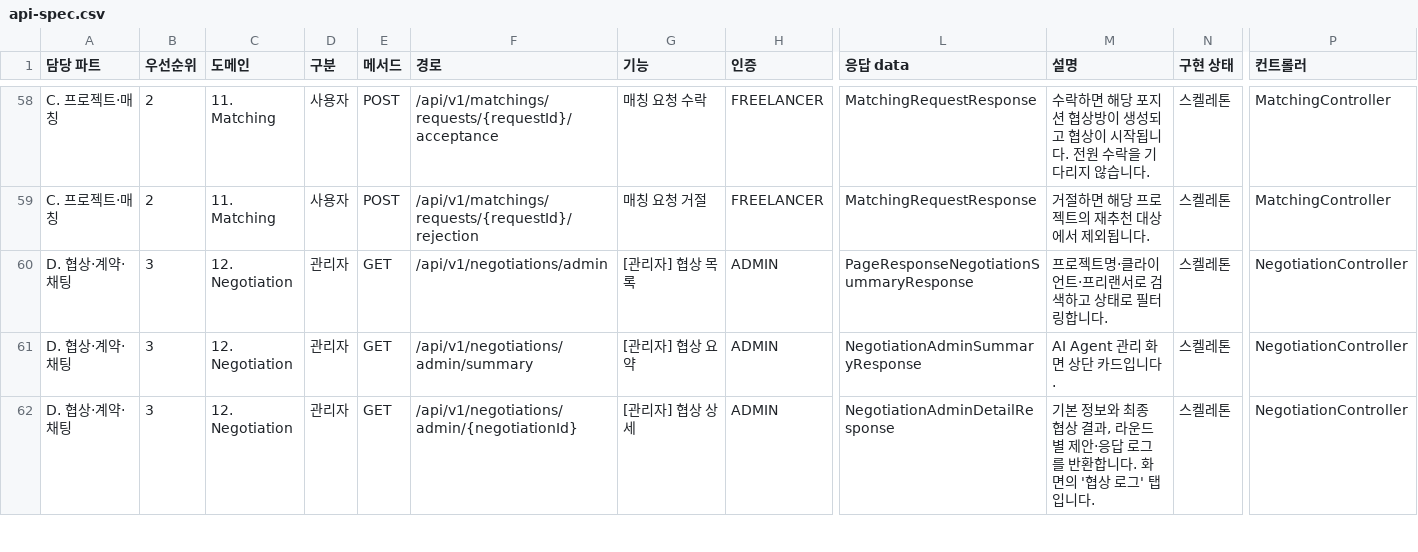
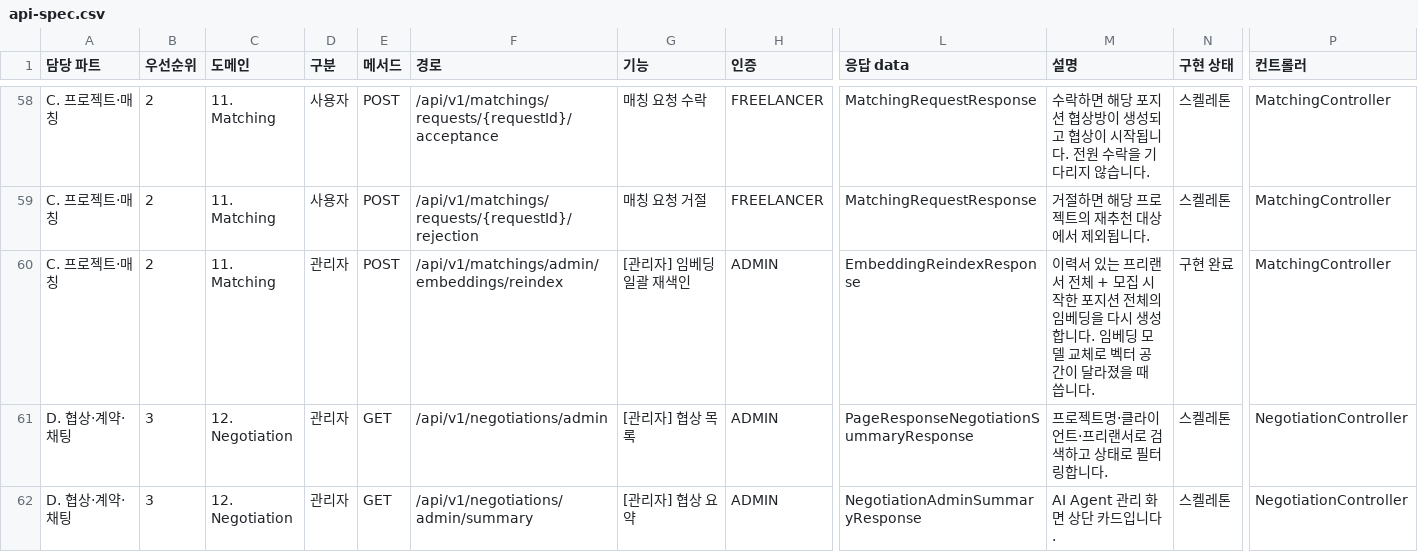
Before and after one commit to 52pairing/Pairing-backend, a CSV file: docs/api-spec.csv, drawn as a sheet; only a part is shown, gaps mark what is left out; the shorter side is filled out with more unchanged rows; rows hold the shown columns only; the diff names each change by its address in the sheet, - before the commit and + after, or states it on an @@ line.

Commit message:
docs: 임베딩 재색인 API를 api-spec.csv/api-dto.csv에도 반영
.ai/API.md에만 추가돼 있고 팀 공유용 명세 csv 두 개에는 빠져 있어서 추가.

```diff
--- a/docs/api-spec.csv
+++ b/docs/api-spec.csv
+row 60: C. 프로젝트·매칭 | 2 | 11. Matching | 관리자 | POST | /api/v1/matchings/admin/embeddings/reindex | [관리자] 임베딩 일괄 재색인 | ADMIN | EmbeddingReindexResponse | 이력서 있는 프리랜서 전체 + 모집 시작한 포지션 전체의 임베딩을 다시 생성합니다. 임베딩 모델 교체로 벡터 공간이 달라졌을 때 씁니다. | 구현 완료 | MatchingController
```
Also changed, not shown: docs/api-dto.csv.
